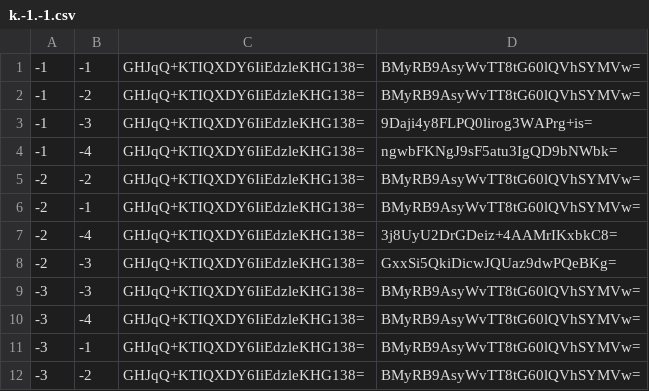
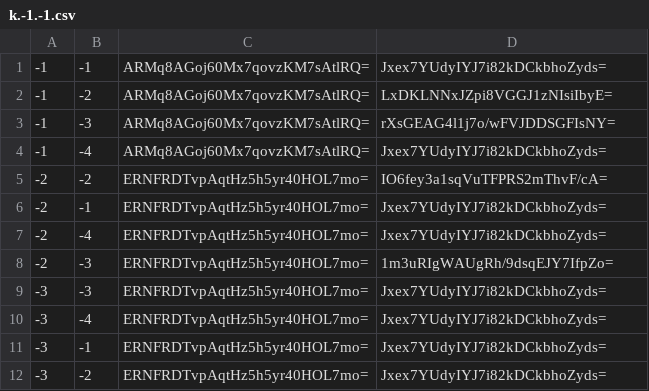
Before and after one commit to mcreawakened/mcreawakened.github.io, a CSV file: map/survival/tiles/zoom.-1/metadata/k.-1.-1.csv, drawn as a sheet.

```diff
--- a/map/survival/tiles/zoom.-1/metadata/k.-1.-1.csv
+++ b/map/survival/tiles/zoom.-1/metadata/k.-1.-1.csv
@@ -1,12 +1,12 @@
--1,-1,GHJqQ+KTIQXDY6IiEdzleKHG138=,BMyRB9AsyWvTT8tG60lQVhSYMVw=
--1,-2,GHJqQ+KTIQXDY6IiEdzleKHG138=,BMyRB9AsyWvTT8tG60lQVhSYMVw=
--1,-3,GHJqQ+KTIQXDY6IiEdzleKHG138=,9Daji4y8FLPQ0lirog3WAPrg+is=
--1,-4,GHJqQ+KTIQXDY6IiEdzleKHG138=,ngwbFKNgJ9sF5atu3IgQD9bNWbk=
--2,-2,GHJqQ+KTIQXDY6IiEdzleKHG138=,BMyRB9AsyWvTT8tG60lQVhSYMVw=
--2,-1,GHJqQ+KTIQXDY6IiEdzleKHG138=,BMyRB9AsyWvTT8tG60lQVhSYMVw=
--2,-4,GHJqQ+KTIQXDY6IiEdzleKHG138=,3j8UyU2DrGDeiz+4AAMrIKxbkC8=
--2,-3,GHJqQ+KTIQXDY6IiEdzleKHG138=,GxxSi5QkiDicwJQUaz9dwPQeBKg=
--3,-3,GHJqQ+KTIQXDY6IiEdzleKHG138=,BMyRB9AsyWvTT8tG60lQVhSYMVw=
--3,-4,GHJqQ+KTIQXDY6IiEdzleKHG138=,BMyRB9AsyWvTT8tG60lQVhSYMVw=
--3,-1,GHJqQ+KTIQXDY6IiEdzleKHG138=,BMyRB9AsyWvTT8tG60lQVhSYMVw=
--3,-2,GHJqQ+KTIQXDY6IiEdzleKHG138=,BMyRB9AsyWvTT8tG60lQVhSYMVw=
+-1,-1,ARMq8AGoj60Mx7qovzKM7sAtlRQ=,Jxex7YUdyIYJ7i82kDCkbhoZyds=
+-1,-2,ARMq8AGoj60Mx7qovzKM7sAtlRQ=,LxDKLNNxJZpi8VGGJ1zNIsiIbyE=
+-1,-3,ARMq8AGoj60Mx7qovzKM7sAtlRQ=,rXsGEAG4l1j7o/wFVJDDSGFIsNY=
+-1,-4,ARMq8AGoj60Mx7qovzKM7sAtlRQ=,Jxex7YUdyIYJ7i82kDCkbhoZyds=
+-2,-2,ERNFRDTvpAqtHz5h5yr40HOL7mo=,IO6fey3a1sqVuTFPRS2mThvF/cA=
+-2,-1,ERNFRDTvpAqtHz5h5yr40HOL7mo=,Jxex7YUdyIYJ7i82kDCkbhoZyds=
+-2,-4,ERNFRDTvpAqtHz5h5yr40HOL7mo=,Jxex7YUdyIYJ7i82kDCkbhoZyds=
+-2,-3,ERNFRDTvpAqtHz5h5yr40HOL7mo=,1m3uRIgWAUgRh/9dsqEJY7IfpZo=
+-3,-3,ERNFRDTvpAqtHz5h5yr40HOL7mo=,Jxex7YUdyIYJ7i82kDCkbhoZyds=
+-3,-4,ERNFRDTvpAqtHz5h5yr40HOL7mo=,Jxex7YUdyIYJ7i82kDCkbhoZyds=
+-3,-1,ERNFRDTvpAqtHz5h5yr40HOL7mo=,Jxex7YUdyIYJ7i82kDCkbhoZyds=
+-3,-2,ERNFRDTvpAqtHz5h5yr40HOL7mo=,Jxex7YUdyIYJ7i82kDCkbhoZyds=
```
Also changed, not shown: map/survival/tiles/zoom.-1/metadata/k.-1.0.csv, map/survival/tiles/zoom.-1/metadata/k.0.-1.csv, 39 other files.
